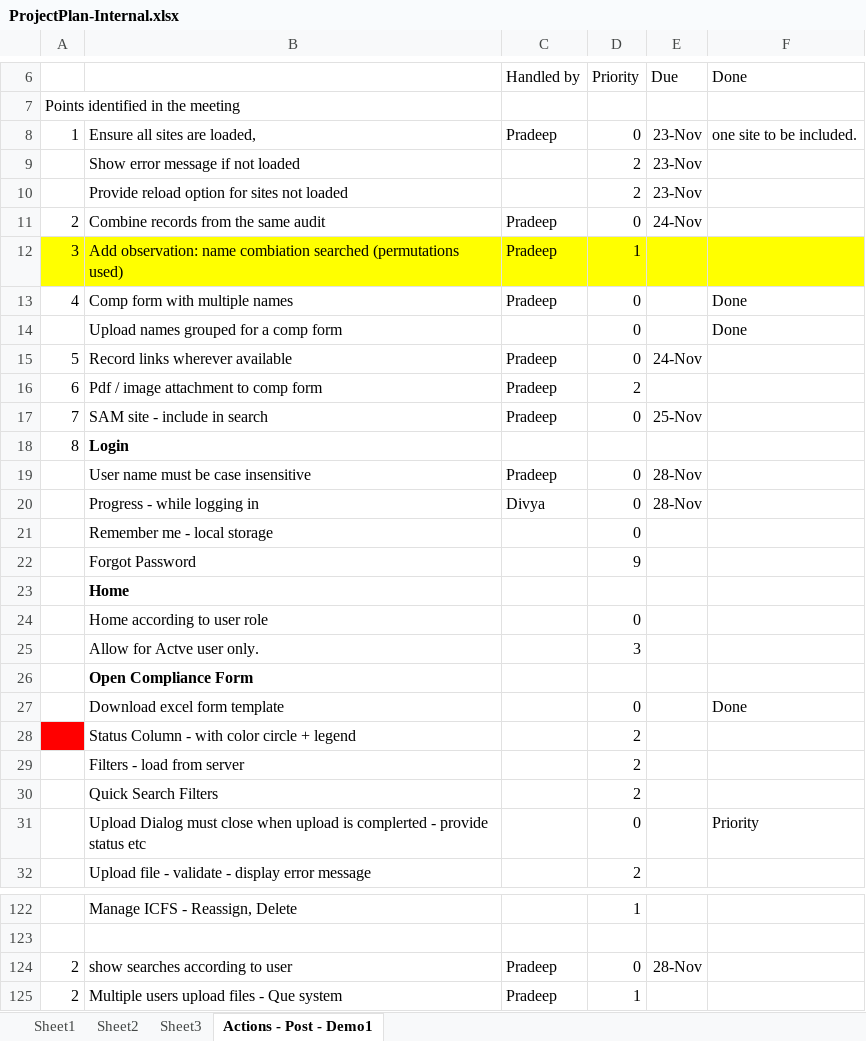
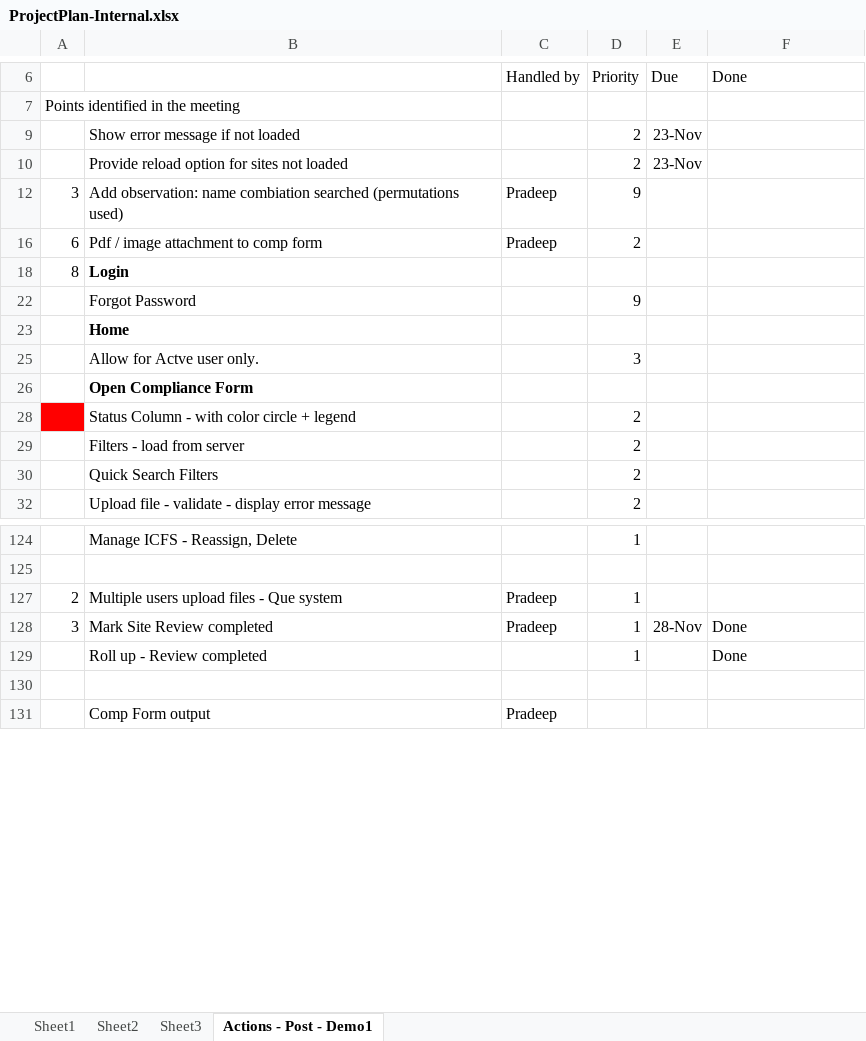
Before and after one commit to patricktaur/icon-ddas, an Excel workbook: Documents/Technical/ProjectPlan-Internal.xlsx, sheet Actions - Post - Demo1, drawn as a sheet; only a part is shown, gaps mark what is left out; the shorter side is filled out with more unchanged rows; values as stored, in another font and other column widths than the file's, no borders; removed rows and columns are numbered as before the commit, all else as after; the diff covers the shown part only; the diff names each change by its address in the sheet, - before the commit and + after, or states it on an @@ line.

```diff
--- a/Documents/Technical/ProjectPlan-Internal.xlsx (sheet Actions - Post - Demo1)
+++ b/Documents/Technical/ProjectPlan-Internal.xlsx (sheet Actions - Post - Demo1)
@@ row 8 hidden: 1 | Ensure all sites are loaded, | Pradeep | 0 | 23-Nov | one site to be included. @@
@@ row 11 hidden: 2 | Combine records from the same audit | Pradeep | 0 | 24-Nov @@
-A12:F12 fill: #FFFF00
+A12:F12 fill: none
-D12: 1
+D12: 9
@@ row 13 hidden: 4 | Comp form with multiple names | Pradeep | 0 |  | Done @@
@@ row 14 hidden:  | Upload names grouped for a comp form |  | 0 |  | Done @@
@@ row 15 hidden: 5 | Record links wherever available | Pradeep | 0 | 24-Nov @@
@@ row 17 hidden: 7 | SAM site - include in search | Pradeep | 0 | 25-Nov @@
@@ row 19 hidden:  | User name must be case insensitive | Pradeep | 0 | 28-Nov @@
@@ row 20 hidden:  | Progress - while logging in | Divya | 0 | 28-Nov @@
@@ row 21 hidden:  | Remember me - local storage |  | 0 @@
@@ row 24 hidden:  | Home according to user role |  | 0 @@
@@ row 27 hidden:  | Download excel form template |  | 0 |  | Done @@
@@ row 31 hidden:  | Upload Dialog must close when upload is complerted - provide status etc |  | 0 |  | Priority @@
@@ row 124 hidden: 2 | show searches according to user | Pradeep | 0 | 28-Nov @@
```
Also changed, not shown: 2 added rows, 1 removed row, 14 hidden or unhidden rows, 6 edited cells and cell formats elsewhere in this sheet, 3 other files.
